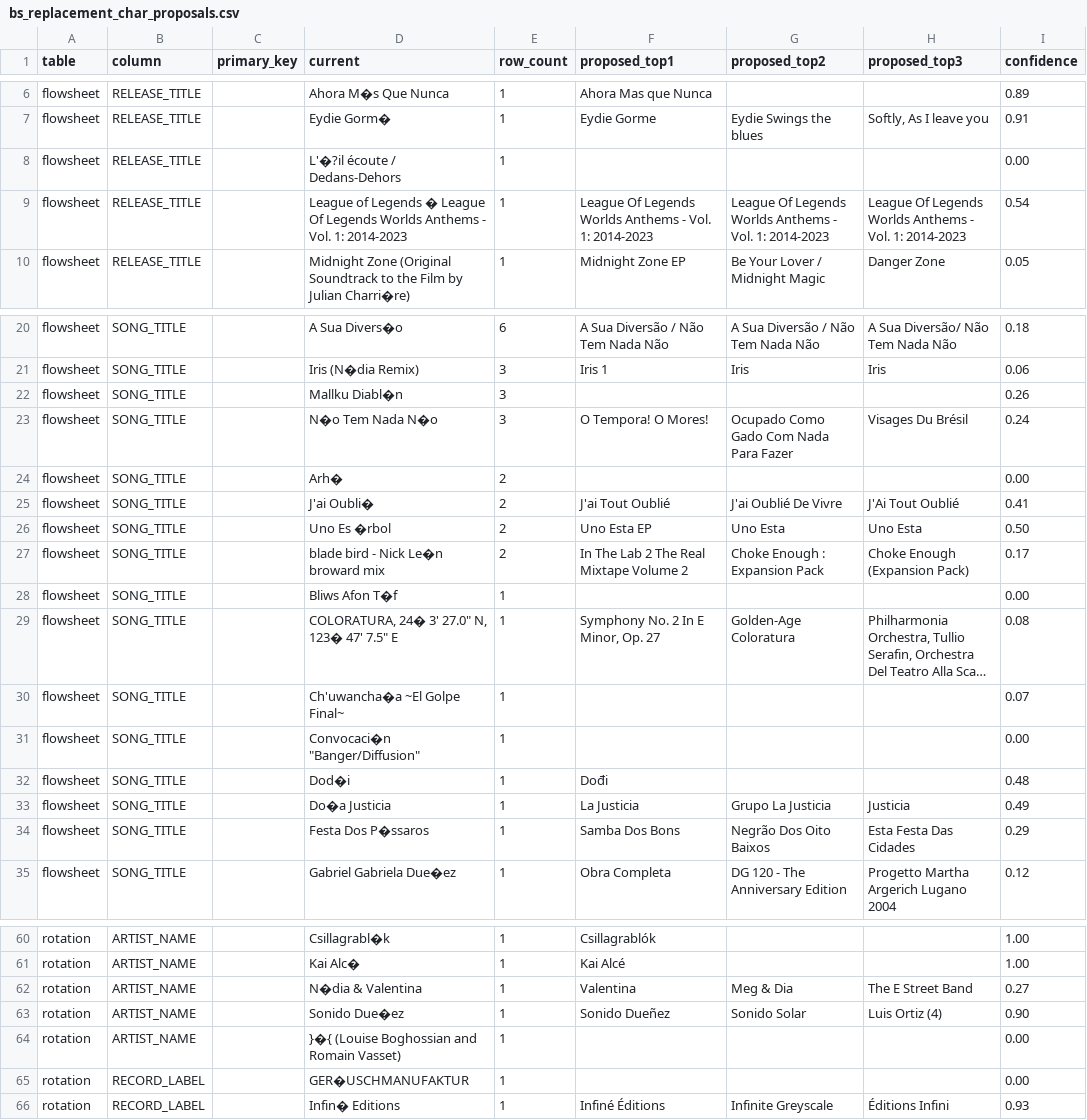
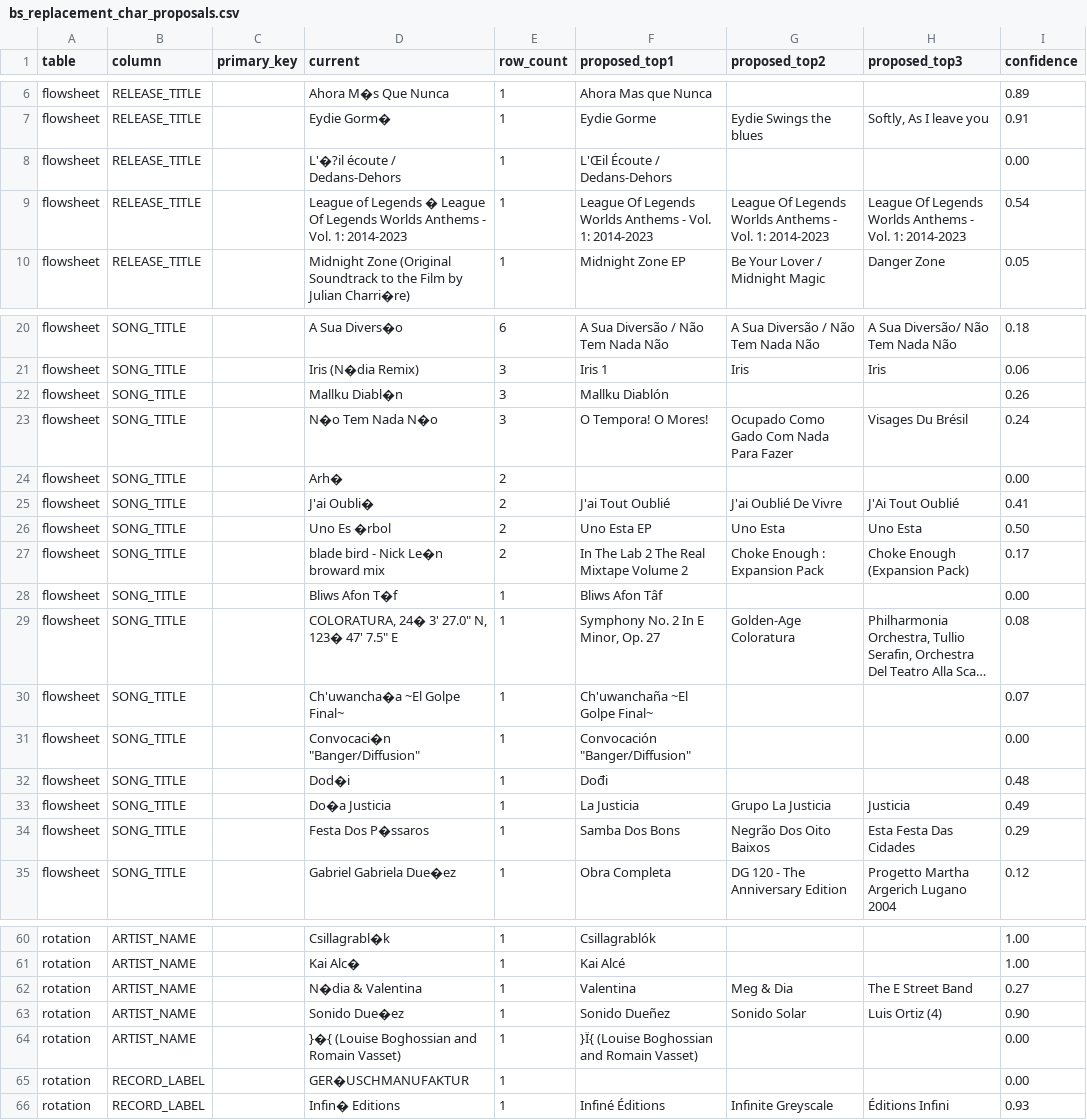
Before and after one commit to WXYC/Backend-Service, a CSV file: audit/bs_replacement_char_proposals.csv, drawn as a sheet; only a part is shown, gaps mark what is left out; long unchanged cells end in …; the diff names each change by its address in the sheet, - before the commit and + after, or states it on an @@ line.

```diff
--- a/audit/bs_replacement_char_proposals.csv
+++ b/audit/bs_replacement_char_proposals.csv
-F8 (proposed_top1): (empty)
+F8 (proposed_top1): L'Œil Écoute / Dedans-Dehors
-F22 (proposed_top1): (empty)
+F22 (proposed_top1): Mallku Diablón
-F28 (proposed_top1): (empty)
+F28 (proposed_top1): Bliws Afon Tâf
-F30 (proposed_top1): (empty)
+F30 (proposed_top1): Ch'uwanchaña ~El Golpe Final~
-F31 (proposed_top1): (empty)
+F31 (proposed_top1): Convocación "Banger/Diffusion"
-F64 (proposed_top1): (empty)
+F64 (proposed_top1): }Ï{ (Louise Boghossian and Romain Vasset)
```
Also changed, not shown: 1 other file.
